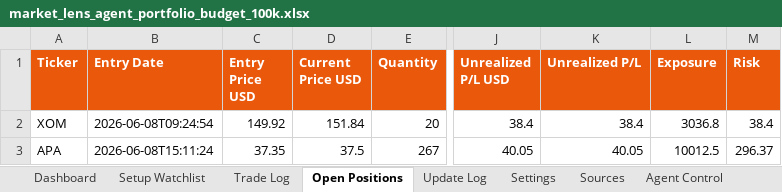
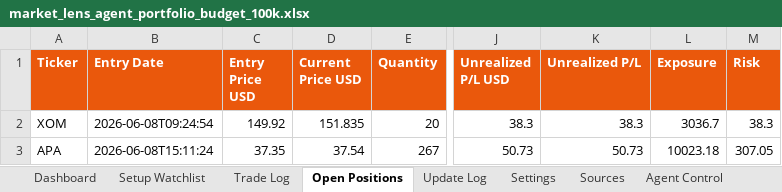
Before and after one commit to AviramDahan/market-lens-scanner, an Excel workbook: agent_tracker/market_lens_agent_portfolio_budget_100k.xlsx, sheet Open Positions, drawn as a sheet; only a part is shown, gaps mark what is left out; values as stored, in another font and other column widths than the file's, no borders; table styles not drawn; the diff names each change by its address in the sheet, - before the commit and + after, or states it on an @@ line.

Commit message:
Update Market Lens position monitor

```diff
--- a/agent_tracker/market_lens_agent_portfolio_budget_100k.xlsx (sheet Open Positions)
+++ b/agent_tracker/market_lens_agent_portfolio_budget_100k.xlsx (sheet Open Positions)
-D2 (Current Price USD): 151.84
+D2 (Current Price USD): 151.835
-J2 (Unrealized P/L USD): 38.4
+J2 (Unrealized P/L USD): 38.3
-K2 (Unrealized P/L): 38.4
+K2 (Unrealized P/L): 38.3
-L2 (Exposure): 3036.8
+L2 (Exposure): 3036.7
-M2 (Risk): 38.4
+M2 (Risk): 38.3
-D3 (Current Price USD): 37.5
+D3 (Current Price USD): 37.54
-J3 (Unrealized P/L USD): 40.05
+J3 (Unrealized P/L USD): 50.73
-K3 (Unrealized P/L): 40.05
+K3 (Unrealized P/L): 50.73
-L3 (Exposure): 10012.5
+L3 (Exposure): 10023.18
-M3 (Risk): 296.37
+M3 (Risk): 307.05
```
Also changed, not shown: sheet Update Log, 1 other file.
